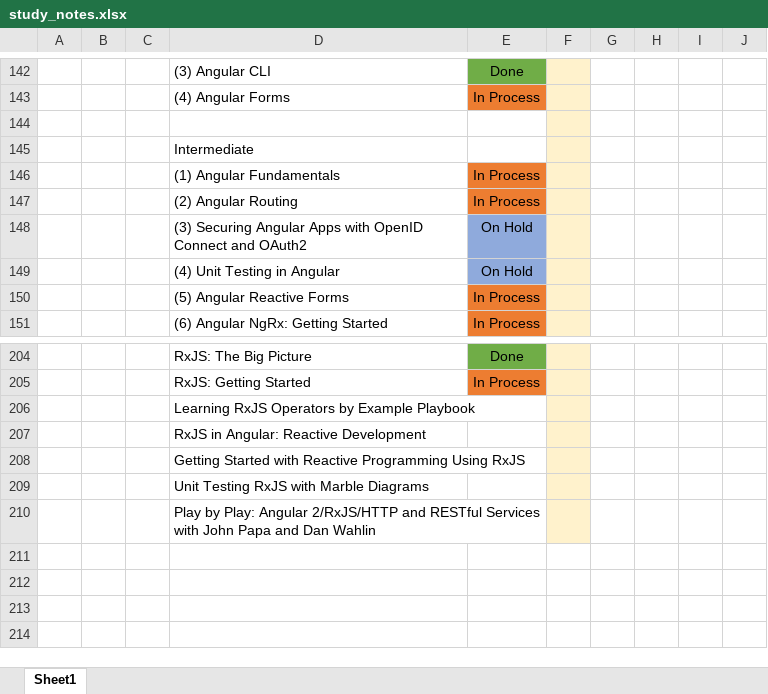
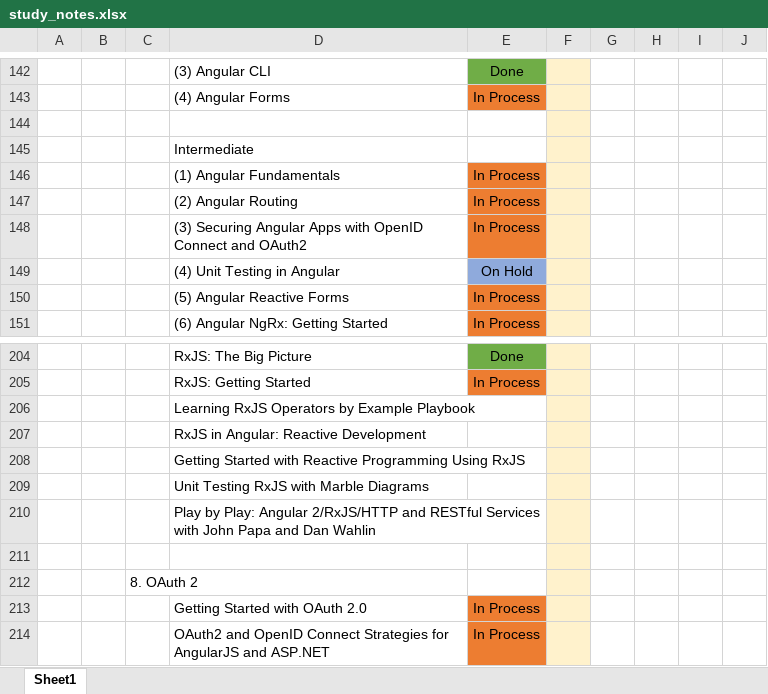
Before and after one commit to specter01wj/LAB-Pluralsight, an Excel workbook: study_notes.xlsx, sheet Sheet1, drawn as a sheet; only a part is shown, gaps mark what is left out; values as stored, in another font and other column widths than the file's, no borders; the diff names each change by its address in the sheet, - before the commit and + after, or states it on an @@ line.

Commit message:
05/01/2020 v1

```diff
--- a/study_notes.xlsx (sheet Sheet1)
+++ b/study_notes.xlsx (sheet Sheet1)
-E148: On Hold
+E148: In Process
-E148 fill: #8FAADC
+E148 fill: #ED7D31
+row 211: (empty)
+row 212:  |  | 8. OAuth 2
+row 213:  |  |  | Getting Started with OAuth 2.0 | In Process
+row 214:  |  |  | OAuth2 and OpenID Connect Strategies for AngularJS and ASP.NET | In Process
```
